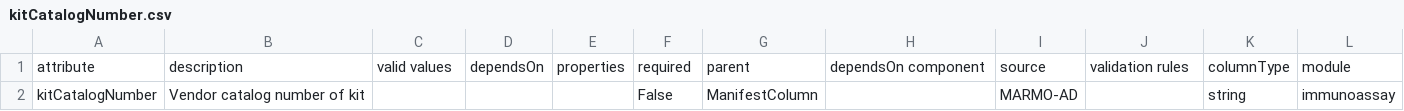
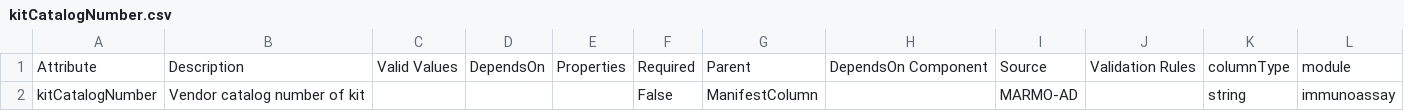
Before and after one commit to tmzintel/data-models_testADKPrevision, a CSV file: stagingDMupdates_Aug2026/kitCatalogNumber.csv, drawn as a sheet.

Commit message:
Update kitCatalogNumber.csv

```diff
--- a/stagingDMupdates_Aug2026/kitCatalogNumber.csv
+++ b/stagingDMupdates_Aug2026/kitCatalogNumber.csv
@@ -1,2 +1,2 @@
-attribute,description,valid values,dependsOn,properties,required,parent,dependsOn component,source,validation rules,columnType,module
+Attribute,Description,Valid Values,DependsOn,Properties,Required,Parent,DependsOn Component,Source,Validation Rules,columnType,module
 kitCatalogNumber,Vendor catalog number of kit,,,,False,ManifestColumn,,MARMO-AD,,string,immunoassay
```
